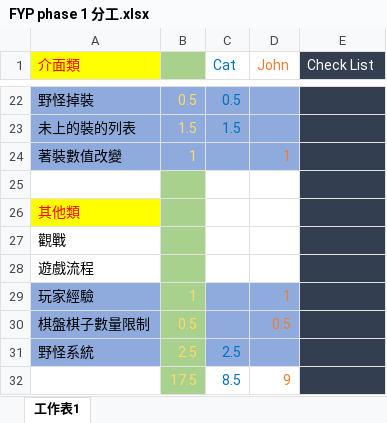
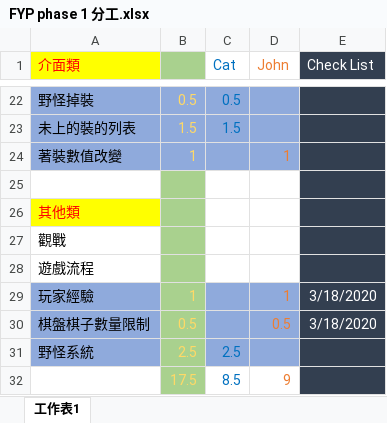
Before and after one commit to 1920GSDB2/FYP, an Excel workbook: FYP phase 1 分工.xlsx, sheet 工作表1, drawn as a sheet; only a part is shown, gaps mark what is left out; values as stored, in another font and other column widths than the file's, no borders; the diff names each change by its address in the sheet, - before the commit and + after, or states it on an @@ line.

```diff
--- a/FYP phase 1 分工.xlsx (sheet 工作表1)
+++ b/FYP phase 1 分工.xlsx (sheet 工作表1)
-E29:E30 (Check List): (empty)
+E29:E30 (Check List): 3/18/2020
```
Also changed, not shown: 6 other files.
